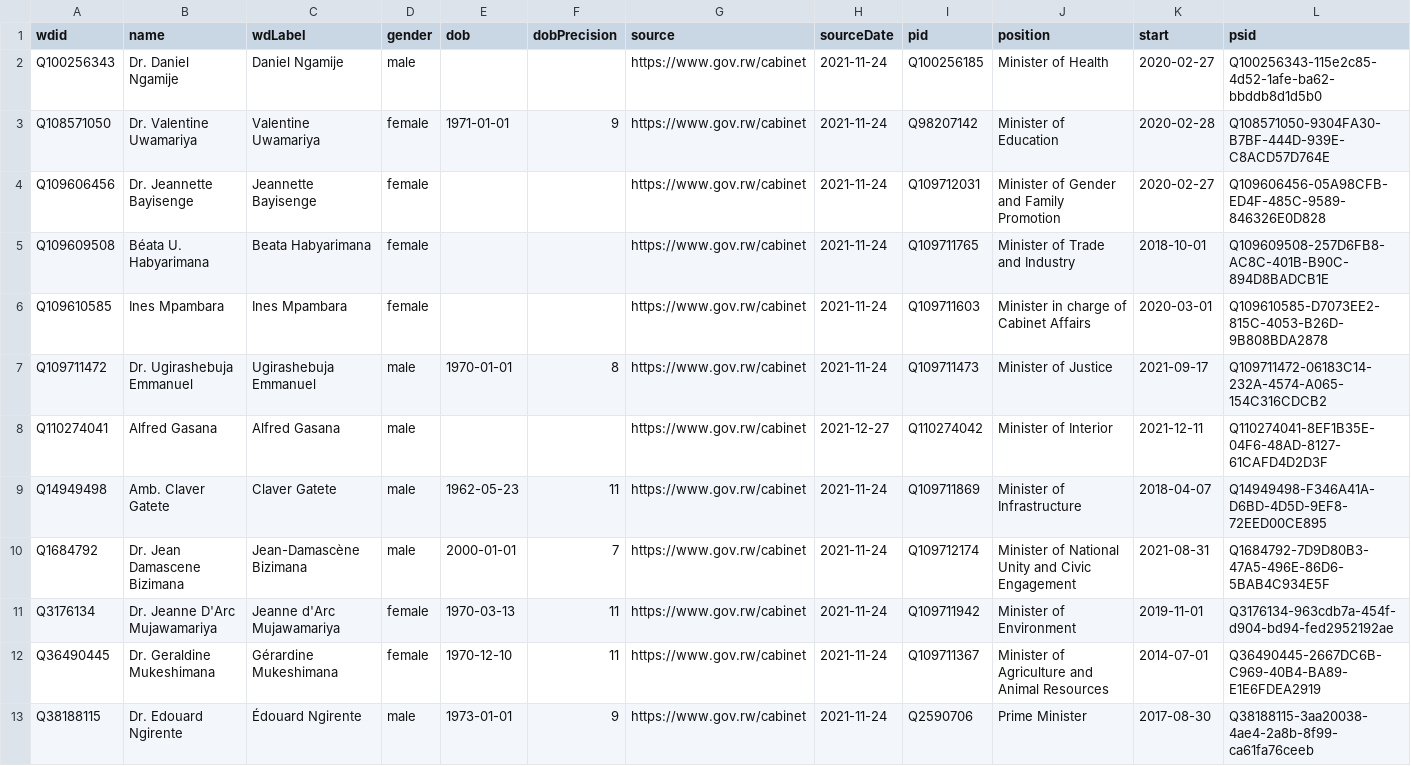
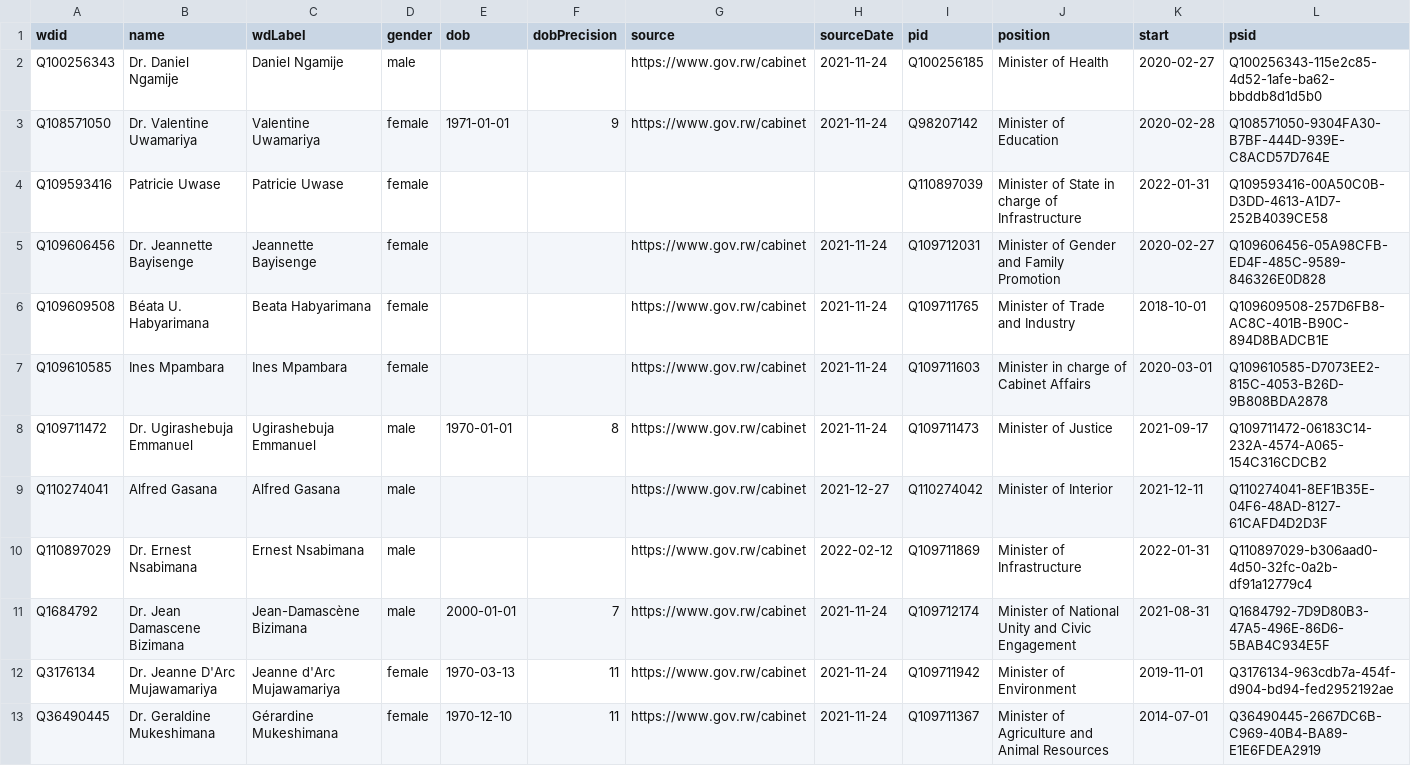
Before and after one commit to every-politician-scrapers/rwanda-ministers, a CSV file: data/wikidata.csv, drawn as a sheet; only a part is shown; the shorter side is filled out with more unchanged rows; removed rows and columns are numbered as before the commit, all else as after; the diff names each change by its address in the sheet, - before the commit and + after, or states it on an @@ line.

Commit message:
Compare external sources to Wikidata

```diff
--- a/data/wikidata.csv
+++ b/data/wikidata.csv
+row 4: Q109593416 | Patricie Uwase | Patricie Uwase | female |  |  |  |  | Q110897039 | Minister of State in charge of Infrastructure | 2022-01-31 | Q109593416-00A50C0B-D3DD-4613-A1D7-252B4039CE58
-row 9: Q14949498 | Amb. Claver Gatete | Claver Gatete | male | 1962-05-23 | 11 | https://www.gov.rw/cabinet | 2021-11-24 | Q109711869 | Minister of Infrastructure | 2018-04-07 | Q14949498-F346A41A-D6BD-4D5D-9EF8-72EED00CE895
+row 10: Q110897029 | Dr. Ernest Nsabimana | Ernest Nsabimana | male |  |  | https://www.gov.rw/cabinet | 2022-02-12 | Q109711869 | Minister of Infrastructure | 2022-01-31 | Q110897029-b306aad0-4d50-32fc-0a2b-df91a12779c4
```
Also changed, not shown: data/official.csv.
